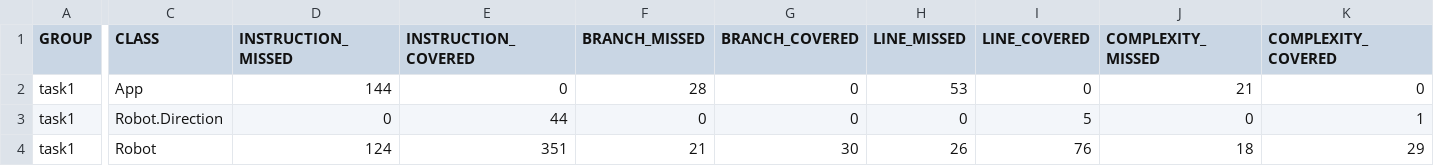
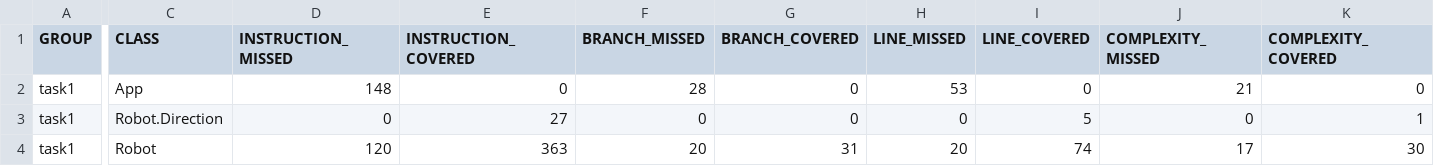
Before and after one commit to vlnarability/COEN-448-Project, a CSV file: target/site/jacoco/jacoco.csv, drawn as a sheet; only a part is shown, gaps mark what is left out; the diff names each change by its address in the sheet, - before the commit and + after, or states it on an @@ line.

```diff
--- a/target/site/jacoco/jacoco.csv
+++ b/target/site/jacoco/jacoco.csv
-D2 (INSTRUCTION_MISSED): 144
+D2 (INSTRUCTION_MISSED): 148
-E3 (INSTRUCTION_COVERED): 44
+E3 (INSTRUCTION_COVERED): 27
-D4 (INSTRUCTION_MISSED): 124
+D4 (INSTRUCTION_MISSED): 120
-E4 (INSTRUCTION_COVERED): 351
+E4 (INSTRUCTION_COVERED): 363
-F4 (BRANCH_MISSED): 21
+F4 (BRANCH_MISSED): 20
-G4 (BRANCH_COVERED): 30
+G4 (BRANCH_COVERED): 31
-H4 (LINE_MISSED): 26
+H4 (LINE_MISSED): 20
-I4 (LINE_COVERED): 76
+I4 (LINE_COVERED): 74
-J4 (COMPLEXITY_MISSED): 18
+J4 (COMPLEXITY_MISSED): 17
-K4 (COMPLEXITY_COVERED): 29
+K4 (COMPLEXITY_COVERED): 30
```
Also changed, not shown: 22 other files.
